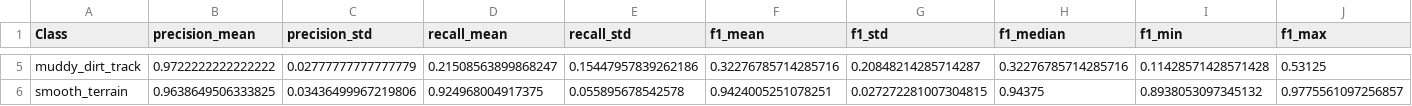
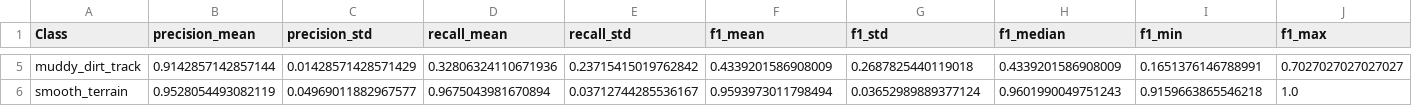
Before and after one commit to Pratyush2012/BSC_Thesis_intrinsic_sensor_analysis, a CSV file: results/mlp_per_class_metrics.csv, drawn as a sheet; only a part is shown, gaps mark what is left out; the diff covers the shown part only; the diff names each change by its address in the sheet, - before the commit and + after, or states it on an @@ line.

```diff
--- a/results/mlp_per_class_metrics.csv
+++ b/results/mlp_per_class_metrics.csv
-B5 (precision_mean): 0.9722222222222222
+B5 (precision_mean): 0.9142857142857144
-C5 (precision_std): 0.02777777777777779
+C5 (precision_std): 0.01428571428571429
-D5 (recall_mean): 0.21508563899868247
+D5 (recall_mean): 0.32806324110671936
-E5 (recall_std): 0.15447957839262186
+E5 (recall_std): 0.23715415019762842
-F5 (f1_mean): 0.32276785714285716
+F5 (f1_mean): 0.4339201586908009
-G5 (f1_std): 0.20848214285714287
+G5 (f1_std): 0.2687825440119018
-H5 (f1_median): 0.32276785714285716
+H5 (f1_median): 0.4339201586908009
-I5 (f1_min): 0.11428571428571428
+I5 (f1_min): 0.1651376146788991
-J5 (f1_max): 0.53125
+J5 (f1_max): 0.7027027027027027
-B6 (precision_mean): 0.9638649506333825
+B6 (precision_mean): 0.9528054493082119
-C6 (precision_std): 0.03436499967219806
+C6 (precision_std): 0.04969011882967577
-D6 (recall_mean): 0.924968004917375
+D6 (recall_mean): 0.9675043981670894
-E6 (recall_std): 0.055895678542578
+E6 (recall_std): 0.03712744285536167
-F6 (f1_mean): 0.9424005251078251
+F6 (f1_mean): 0.9593973011798494
-G6 (f1_std): 0.027272281007304815
+G6 (f1_std): 0.03652989889377124
-H6 (f1_median): 0.94375
+H6 (f1_median): 0.9601990049751243
-I6 (f1_min): 0.8938053097345132
+I6 (f1_min): 0.9159663865546218
-J6 (f1_max): 0.9775561097256857
+J6 (f1_max): 1.0
```
Also changed, not shown: 27 edited cells elsewhere in this file, results/mlp_metrics_per_fold.csv, results/mlp_metrics_ranked_by_robustness.csv, 5 other files.
